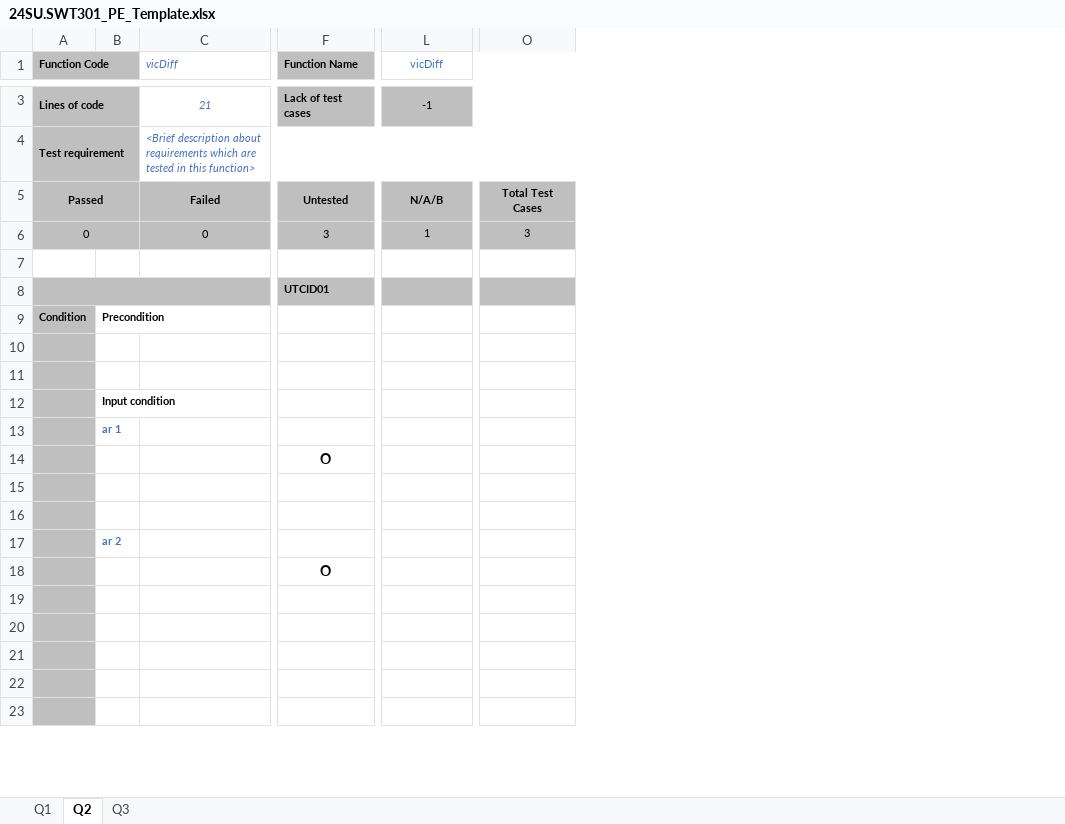
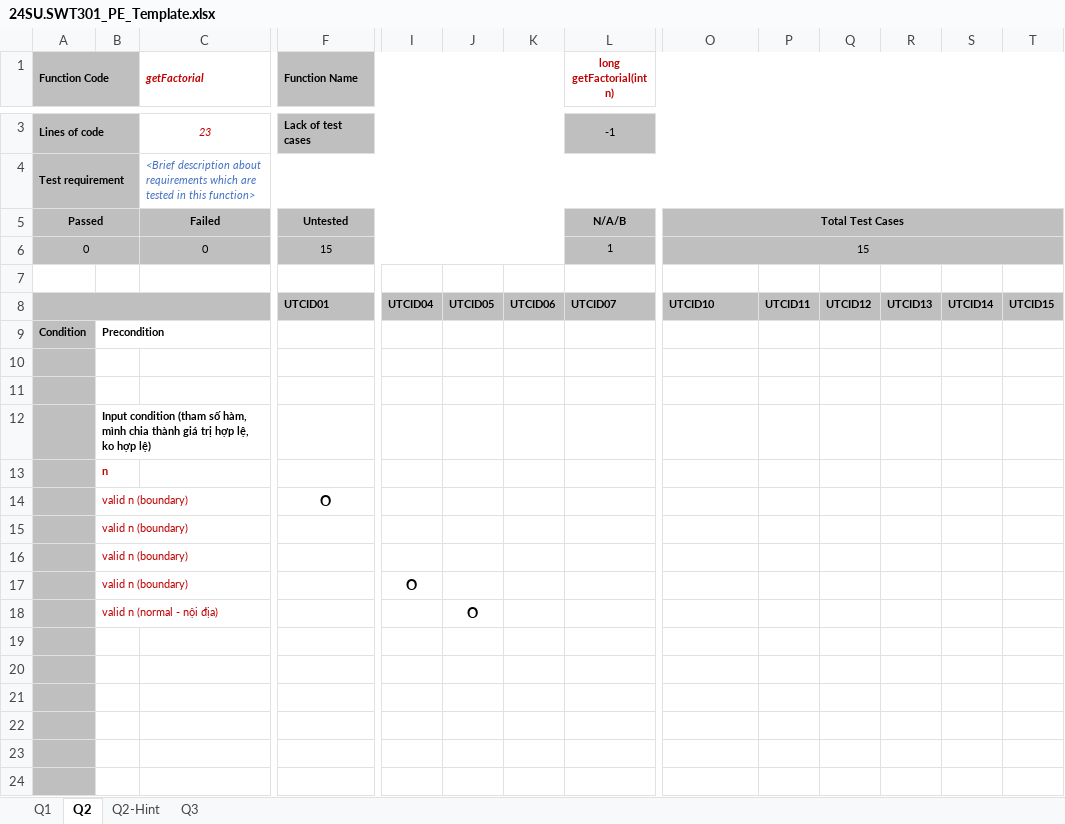
Before and after one commit to doit-now/software-testing, an Excel workbook: pe_sample/24SU.SWT301_PE_Template.xlsx, sheet Q2, drawn as a sheet; only a part is shown, gaps mark what is left out; values as stored, in another font and other column widths than the file's, no borders; removed rows and columns are numbered as before the commit, all else as after; rows hold the shown columns only; the diff covers the shown part only; the diff names each change by its address in the sheet, - before the commit and + after, or states it on an @@ line.

```diff
--- a/pe_sample/24SU.SWT301_PE_Template.xlsx (sheet Q2)
+++ b/pe_sample/24SU.SWT301_PE_Template.xlsx (sheet Q2)
+sheet tab: Q2-Hint
+column I, empty
+column J, empty
+column K, empty
+column P, empty
+column Q, empty
+column R, empty
+column S, empty
+column T, empty
-C1: vicDiff
+C1: getFactorial
-C1:C3 text colour: #4472C4
+C1:C3 text colour: #C00000
-C1 bold: off
+C1 bold: on
-L1: vicDiff
+L1: long getFactorial(int n)
@@ L1 text colour: #4472C4 → #C00000, bold: off → on @@
-C3 (getFactorial): 21
+C3 (getFactorial): 23
+O5:T5 merged
-F6 (Function Name): 3
+F6 (Function Name): 15
-O6: 3
+O6: 15
+O6:T6 merged
-row 8:  |  |  | UTCID01
+row 8:  |  |  | UTCID01 | UTCID04 | UTCID05 | UTCID06 | UTCID07 | UTCID10 | UTCID11 | UTCID12 | UTCID13 | UTCID14 | UTCID15
-B12: Input condition
+B12: Input condition (tham số hàm, mình chia thành giá trị hợp lệ, ko hợp lệ)
-B13: ar 1
+B13: n
-B13 text colour: #4472C4
+B13 text colour: #C00000
-row 14:  |  |  | O
-row 15: (empty)
-row 14: (empty)
+row 14:  | valid n (boundary) |  | O
+B14:C14 merged
-row 17:  | ar 2
-row 18:  |  |  | O
-row 19: (empty)
-row 20: (empty)
+row 15:  | valid n (boundary)
+row 16:  | valid n (boundary)
+row 17:  | valid n (boundary) |  |  | O
+row 18:  | valid n (normal - nội địa) |  |  |  | O
+row 19: (empty)
+row 20: (empty)
+row 21: (empty)
```
Also changed, not shown: 4 added rows, 3 removed rows, 3 removed columns, 3 edited cells, cell formats and merged cells elsewhere in this sheet, sheet Q1, formulas that keep their value, 2 other files.
